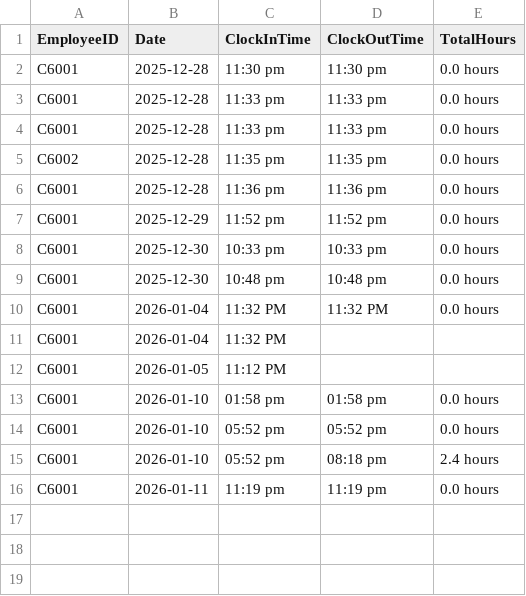
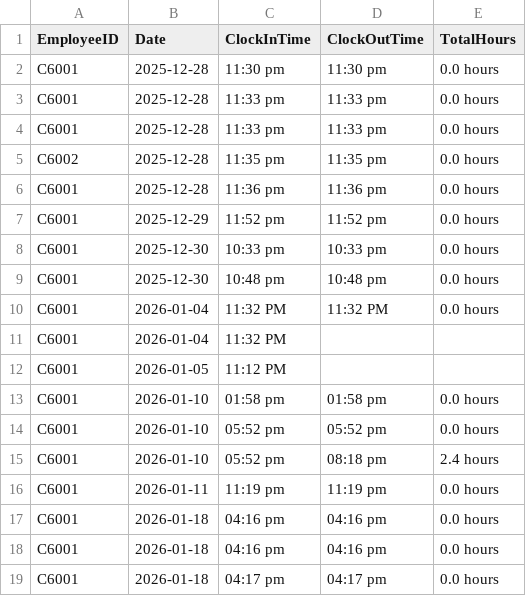
Before and after one commit to njx-xjn/FOP-Assignment-2025-2026-Group-2, a CSV file: attendance.csv, drawn as a sheet; the diff names each change by its address in the sheet, - before the commit and + after, or states it on an @@ line.

```diff
--- a/attendance.csv
+++ b/attendance.csv
+row 17: C6001 | 2026-01-18 | 04:16 pm | 04:16 pm | 0.0 hours
+row 18: C6001 | 2026-01-18 | 04:16 pm | 04:16 pm | 0.0 hours
+row 19: C6001 | 2026-01-18 | 04:17 pm | 04:17 pm | 0.0 hours
```
Also changed, not shown: 2 other files.
